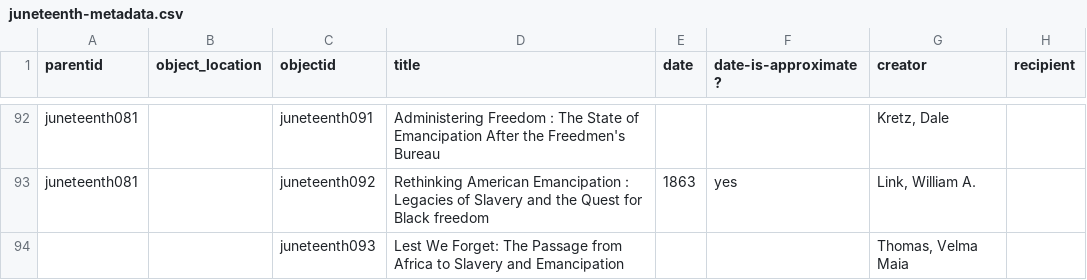
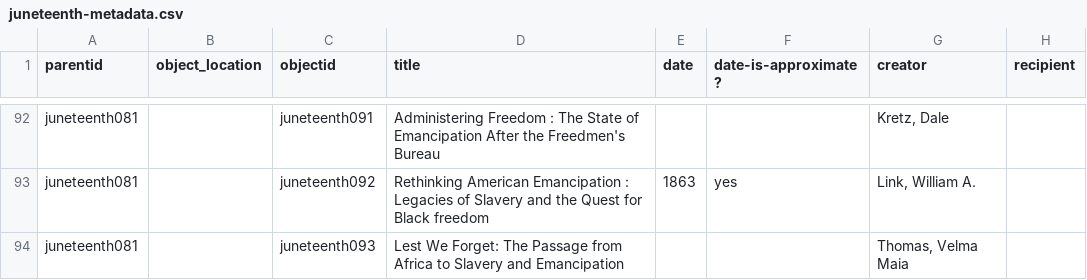
Before and after one commit to SLNC-DIMP/juneteenth, a CSV file: _data/juneteenth-metadata.csv, drawn as a sheet; only a part is shown, gaps mark what is left out; the diff names each change by its address in the sheet, - before the commit and + after, or states it on an @@ line.

```diff
--- a/_data/juneteenth-metadata.csv
+++ b/_data/juneteenth-metadata.csv
-A94 (parentid): (empty)
+A94 (parentid): juneteenth081
```
Also changed, not shown: _data/config-metadata.csv.
